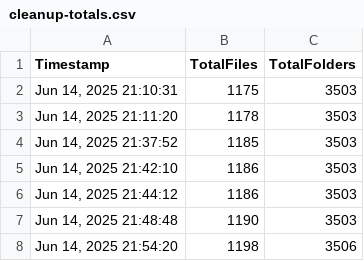
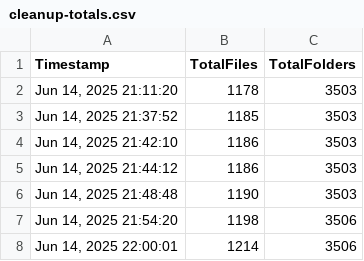
Before and after one commit to Cyb3rTyr/Nox, a CSV file: scripts/reports/cleanup-totals.csv, drawn as a sheet.

```diff
--- a/scripts/reports/cleanup-totals.csv
+++ b/scripts/reports/cleanup-totals.csv
@@ -1,3 +1,2 @@
 "Timestamp","TotalFiles","TotalFolders"
-"Jun 14, 2025 21:10:31","1175","3503"
 "Jun 14, 2025 21:11:20","1178","3503"
@@ -8 +7,2 @@
 "Jun 14, 2025 21:54:20","1198","3506"
+"Jun 14, 2025 22:00:01","1214","3506"
```
Also changed, not shown: 3 other files.
